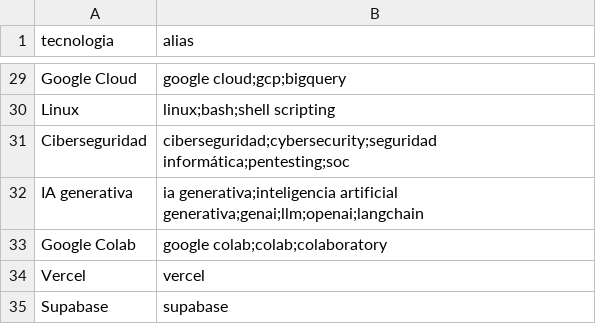
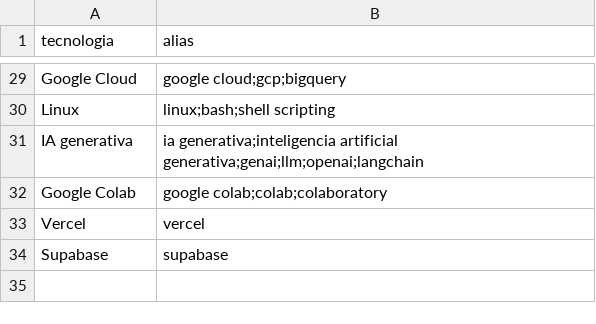
Before and after one commit to alexrb29/Obtencin-datos-EDA, a CSV file: data/reference/tecnologias.csv, drawn as a sheet; only a part is shown, gaps mark what is left out; the diff names each change by its address in the sheet, - before the commit and + after, or states it on an @@ line.

```diff
--- a/data/reference/tecnologias.csv
+++ b/data/reference/tecnologias.csv
-row 31: Ciberseguridad | ciberseguridad;cybersecurity;seguridad informática;pentesting;soc
```
Also changed, not shown: 2 other files.
